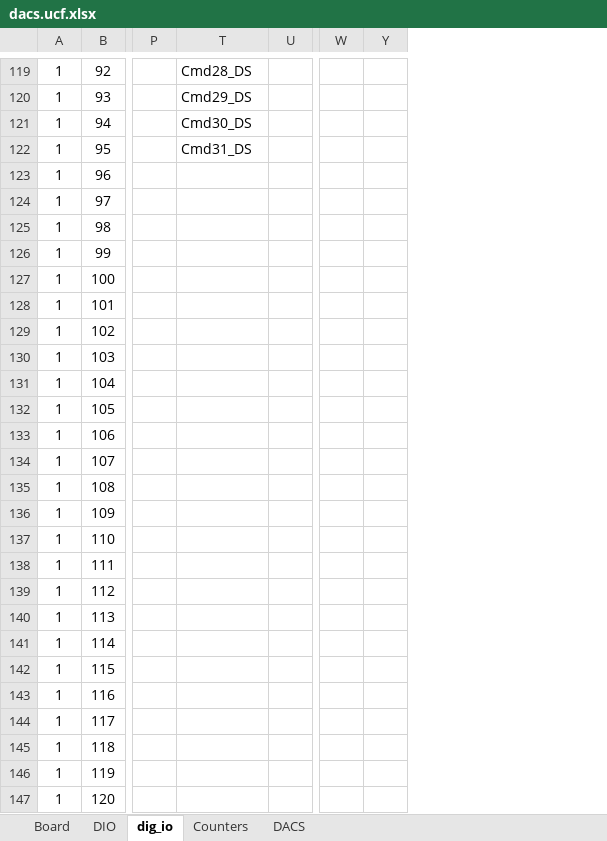
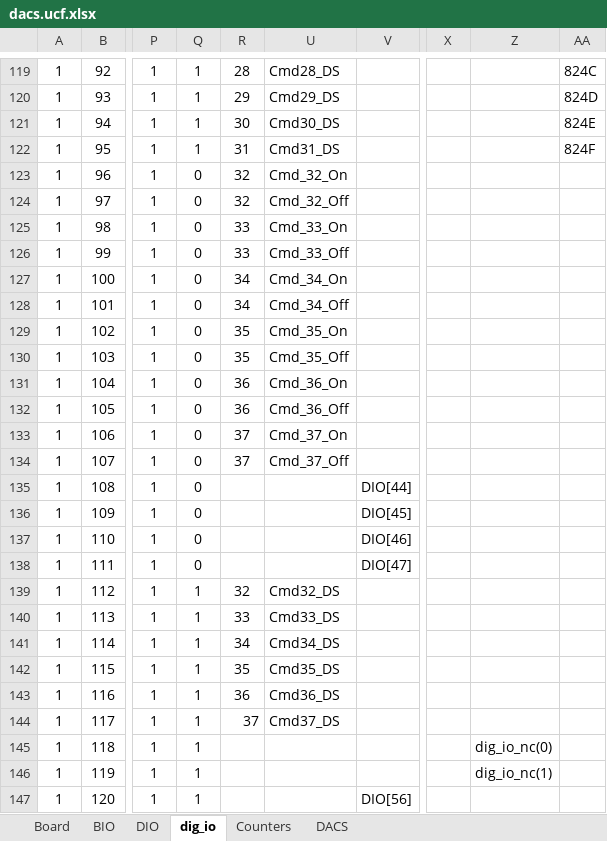
Before and after one commit to nthallen/arp-fpga, an Excel workbook: syscon_usb/DACS_V1_0_ISE/tools/dacs.ucf.xlsx, sheet dig_io, drawn as a sheet; only a part is shown, gaps mark what is left out; values as stored, in another font and other column widths than the file's, no borders; removed rows and columns are numbered as before the commit, all else as after; the diff covers the shown part only; the diff names each change by its address in the sheet, - before the commit and + after, or states it on an @@ line.

```diff
--- a/syscon_usb/DACS_V1_0_ISE/tools/dacs.ucf.xlsx (sheet dig_io)
+++ b/syscon_usb/DACS_V1_0_ISE/tools/dacs.ucf.xlsx (sheet dig_io)
+sheet tab: BIO
-column P, empty
+column P, rows 119-147: all 1
@@ column Q unhidden, rows 119-147: 1 | 1 | 1 | 1 | 0 | 0 | 0 | 0 | 0 | 0 | 0 | 0 | 0 | 0 | 0 | 0 | 0 | 0 | 0 | 0 | 1 | 1 | 1 | 1 | 1 | 1 | 1 | 1 | 1 @@
@@ column R unhidden, rows 119-144: 28 | 29 | 30 | 31 | 32 | 32 | 33 | 33 | 34 | 34 | 35 | 35 | 36 | 36 | 37 | 37 |  |  |  |  | 32 | 33 | 34 | 35 | 36 | 37 @@
-column U, empty
+column V, rows 135-147: DIO[44] | DIO[45] | DIO[46] | DIO[47] |  |  |  |  |  |  |  |  | DIO[56]
-column W, empty
@@ column Y hidden, empty @@
@@ column X unhidden, empty @@
+column Z, rows 145-146: dig_io_nc(0) | dig_io_nc(1)
+column AA, rows 119-122: 824C | 824D | 824E | 824F
-U123: (empty)
+U123: Cmd_32_On
-U124: (empty)
+U124: Cmd_32_Off
-U125: (empty)
+U125: Cmd_33_On
-U126: (empty)
+U126: Cmd_33_Off
-U127: (empty)
+U127: Cmd_34_On
-U128: (empty)
+U128: Cmd_34_Off
-U129: (empty)
+U129: Cmd_35_On
-U130: (empty)
+U130: Cmd_35_Off
-U131: (empty)
+U131: Cmd_36_On
-U132: (empty)
+U132: Cmd_36_Off
-U133: (empty)
+U133: Cmd_37_On
-U134: (empty)
+U134: Cmd_37_Off
-U139: (empty)
+U139: Cmd32_DS
-U140: (empty)
+U140: Cmd33_DS
-U141: (empty)
+U141: Cmd34_DS
-U142: (empty)
+U142: Cmd35_DS
-U143: (empty)
+U143: Cmd36_DS
-U144: (empty)
+U144: Cmd37_DS
```
Also changed, not shown: 1 edited cell elsewhere in this sheet, sheet DIO, sheet Board, formulas that keep their value, hidden cells, syscon_usb/DACS_V1_0_ISE/tools/ana_in_memory_timing.xlsx, 1 other file.
